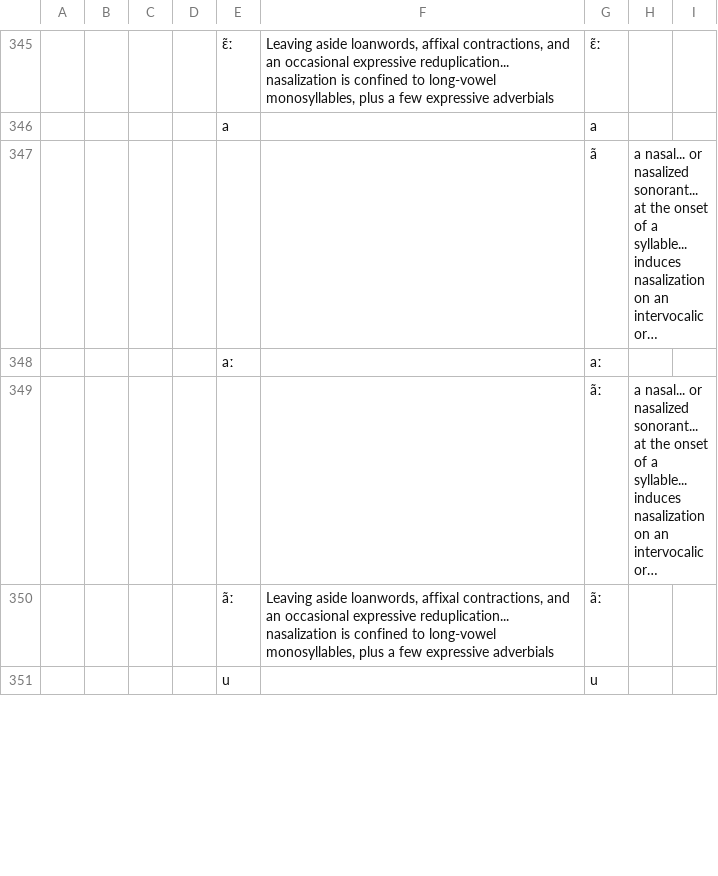
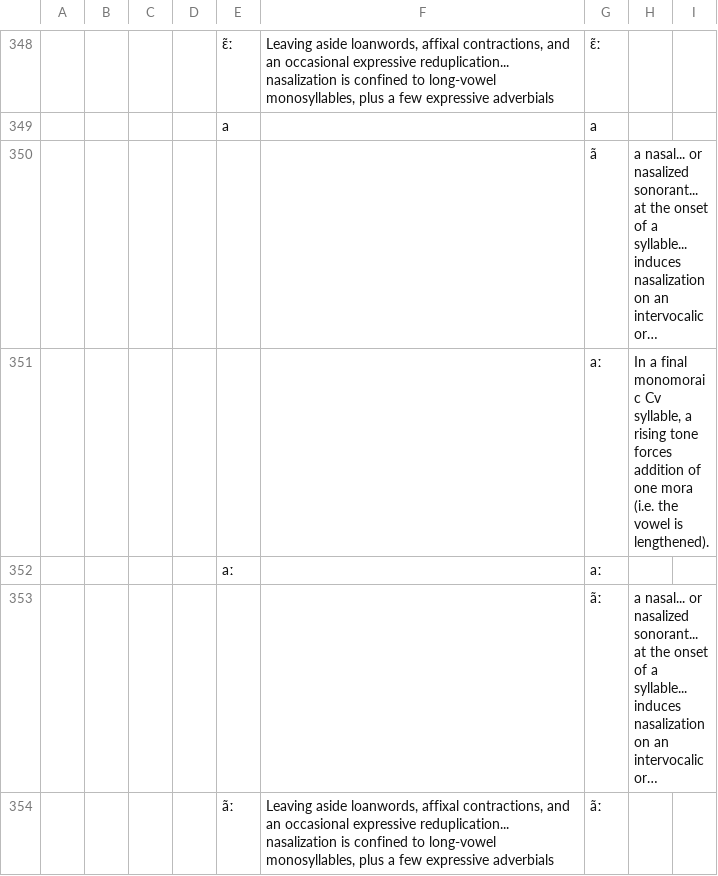
Before and after one commit to phoible/dev, a TSV file: raw-data/UW/uw_inventories.tsv, drawn as a sheet; only a part is shown, gaps mark what is left out; the shorter side is filled out with more unchanged rows; long unchanged cells end in …; the diff covers the shown part only; the diff names each change by its address in the sheet, - before the commit and + after, or states it on an @@ line.

Commit message:
add Najamba mora addition

```diff
--- a/raw-data/UW/uw_inventories.tsv
+++ b/raw-data/UW/uw_inventories.tsv
+row 351:  |  |  |  |  |  | aː | In a final monomoraic Cv syllable, a rising tone forces addition of one mora (i.e. the vowel is lengthened).
```
Also changed, not shown: 6 added rows and 1 edited cell elsewhere in this file.
